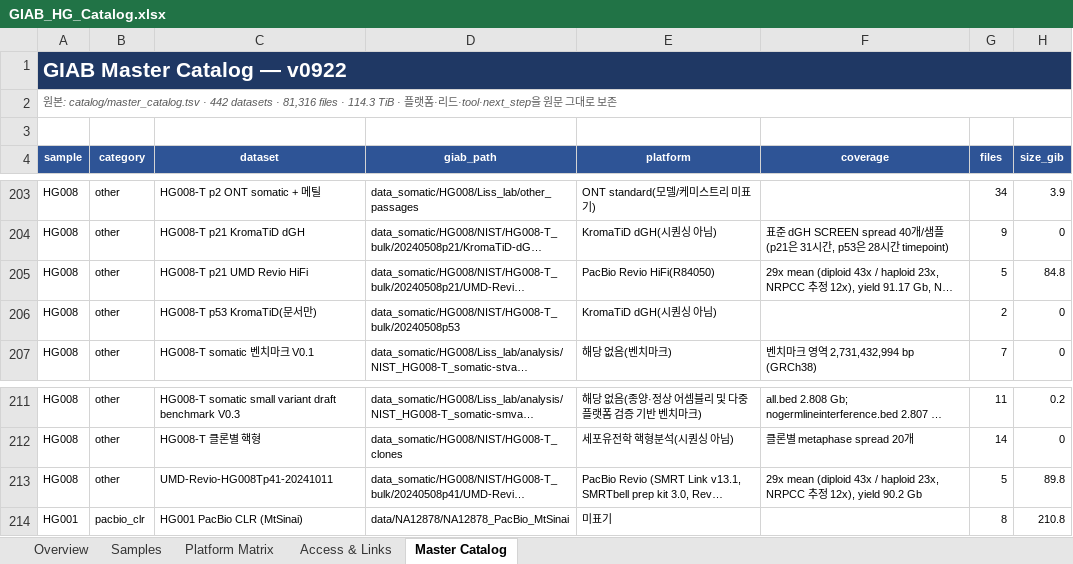
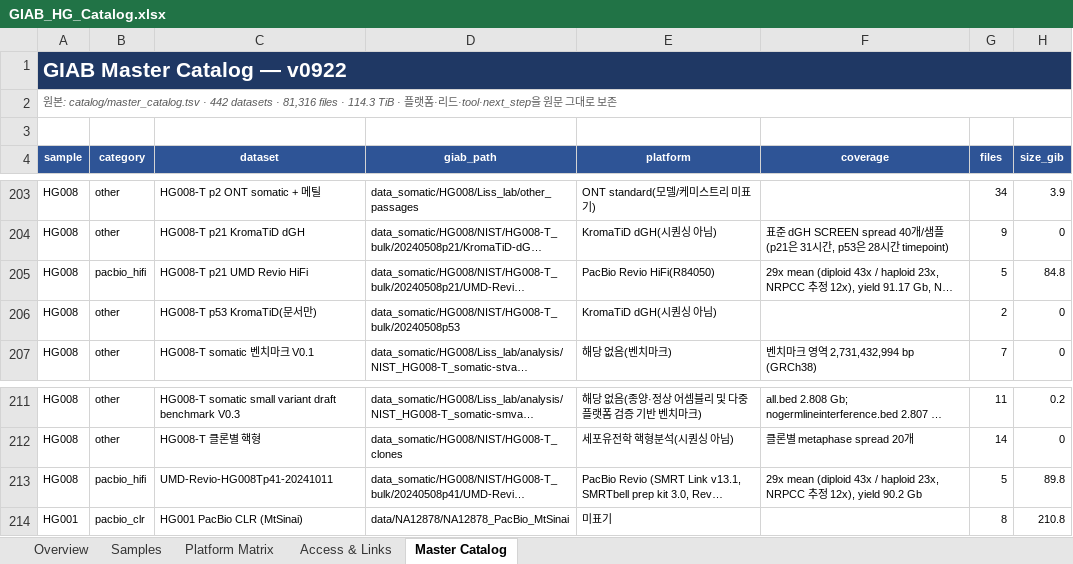
Before and after one commit to ehojune/GIAB_benchmarking, an Excel workbook: GIAB_HG_Catalog.xlsx, sheet Master Catalog, drawn as a sheet; only a part is shown, gaps mark what is left out; long unchanged cells end in …; values as stored, in another font and other column widths than the file's, no borders; table styles not drawn; the diff names each change by its address in the sheet, - before the commit and + after, or states it on an @@ line.

```diff
--- a/GIAB_HG_Catalog.xlsx (sheet Master Catalog)
+++ b/GIAB_HG_Catalog.xlsx (sheet Master Catalog)
-B205 (category): other
+B205 (category): pacbio_hifi
-B213 (category): other
+B213 (category): pacbio_hifi
```
Also changed, not shown: 16 other files.
